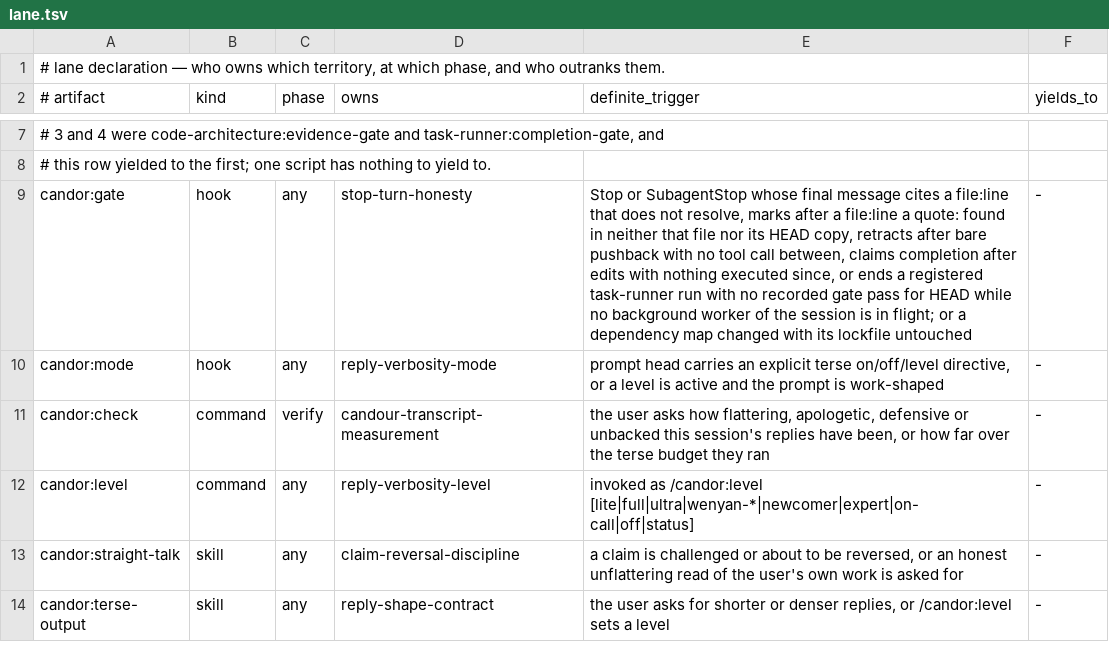
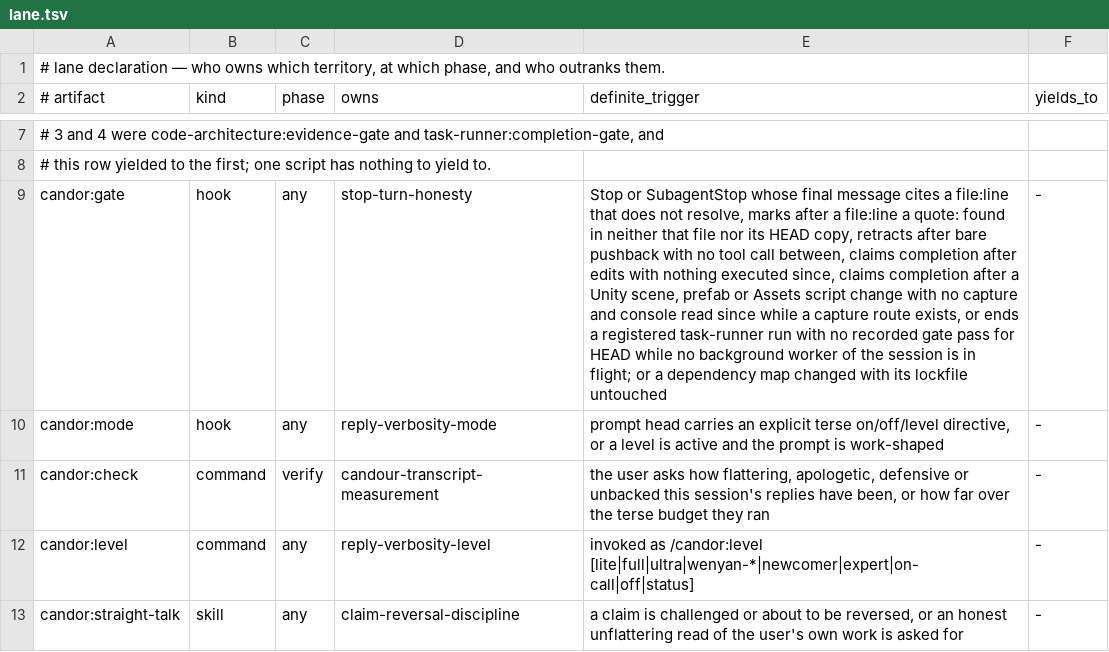
Before and after one commit to galaykos/cc-marketplace, a TSV file: plugins/candor/lane.tsv, drawn as a sheet; only a part is shown, gaps mark what is left out; the shorter side is filled out with more unchanged rows; the diff names each change by its address in the sheet, - before the commit and + after, or states it on an @@ line.

Commit message:
Visual done-gate: unity-traps 0.5.0 skill section, candor 0.11.0 Stop-gate clause 7
The unity skill asks for a camera/scene capture and an error-free console read before scene, prefab
or gameplay work is called done (Unity CLI or MCP for Unity). candor's clause 7 sends the done claim
back when neither ran after the last Unity change and a capture route exists; 15 harness cases.

```diff
--- a/plugins/candor/lane.tsv
+++ b/plugins/candor/lane.tsv
-E9 (definite_trigger): …executed since, or ends…
+E9 (definite_trigger): …executed since, claims completion after a Unity scene, prefab or Assets script change with no capture and console read since while a capture route exists, or ends…
```
Also changed, not shown: 11 other files.
